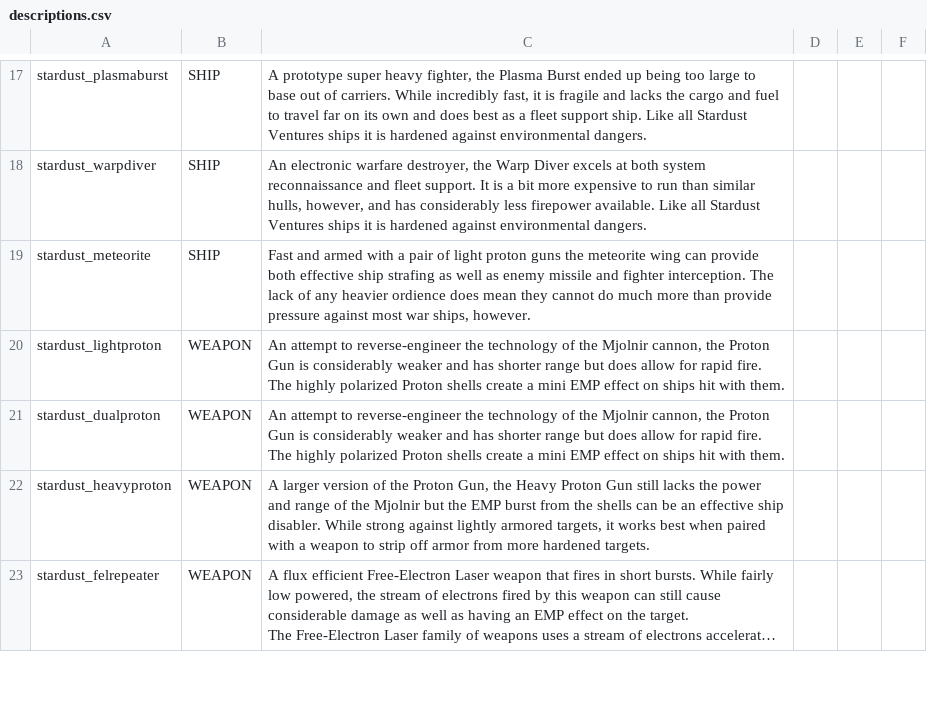
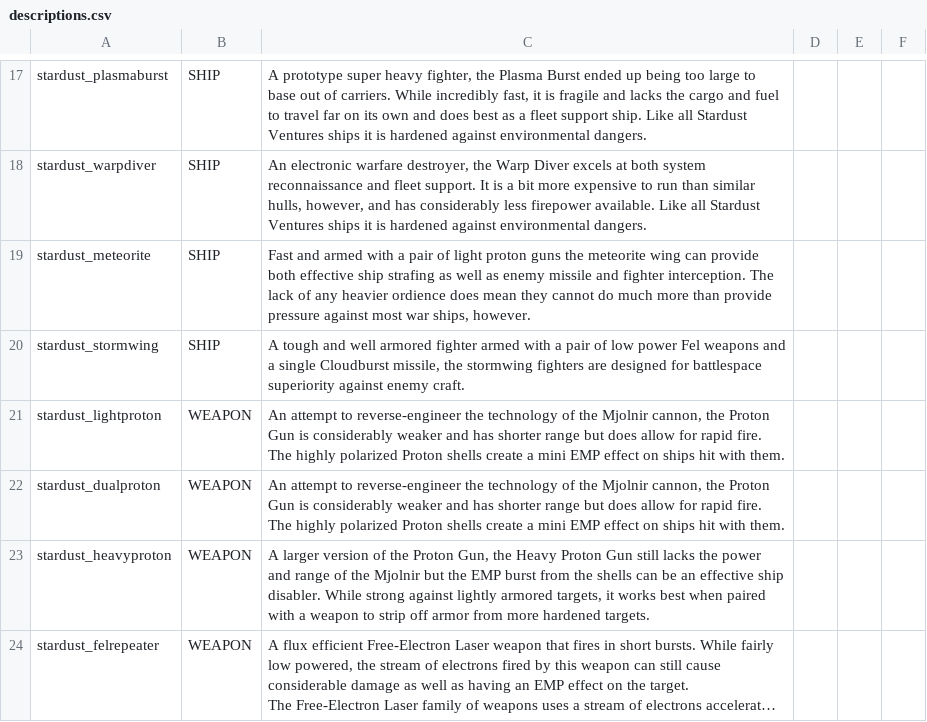
Before and after one commit to Mephansteras/Stardust_Ventures, a CSV file: Stardust Ventures/data/strings/descriptions.csv, drawn as a sheet; only a part is shown, gaps mark what is left out; long unchanged cells end in ….

```diff
--- a/Stardust Ventures/data/strings/descriptions.csv
+++ b/Stardust Ventures/data/strings/descriptions.csv
@@ -19,2 +19,3 @@ stardust_warpdiver,SHIP,"An electronic warfare destroyer, the Warp Diver excels
 stardust_meteorite,SHIP,"Fast and armed with a pair of light proton guns the meteorite wing can provide both effective ship strafing as well as enemy missile and fighter interception. The lack of any heavier ordience does mean they cannot do much more than provide pressure against most war ships, however.",,,
+stardust_stormwing,SHIP,"A tough and well armored fighter armed with a pair of low power Fel weapons and a single Cloudburst missile, the stormwing fighters are designed for battlespace superiority against enemy craft.",,,
 stardust_lightproton,WEAPON,"An attempt to reverse-engineer the technology of the Mjolnir cannon, the Proton Gun is considerably weaker and has shorter range but does allow for rapid fire. The highly polarized Proton shells create a mini EMP effect on ships hit with them. ",,,
```
Also changed, not shown: Stardust Ventures/data/hulls/ship_data.csv, Stardust Ventures/data/hulls/wing_data.csv, 30 other files.
